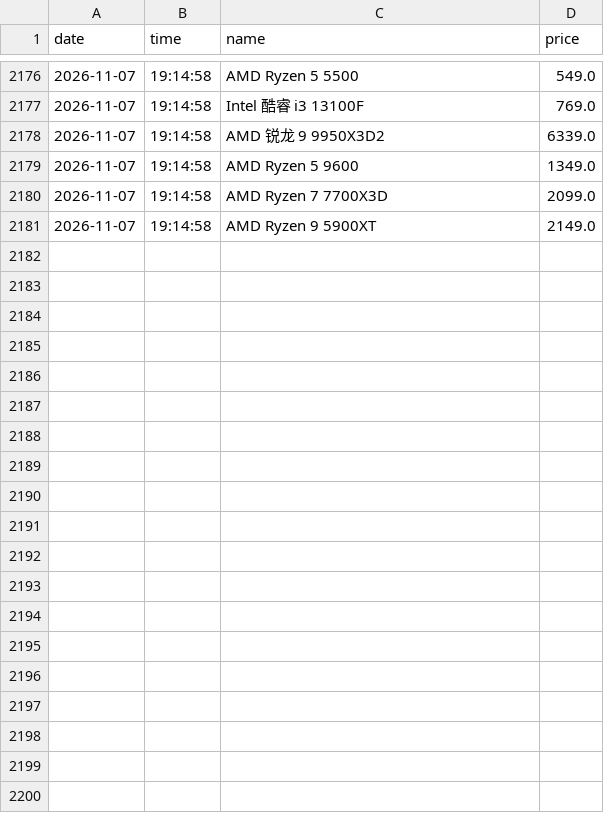
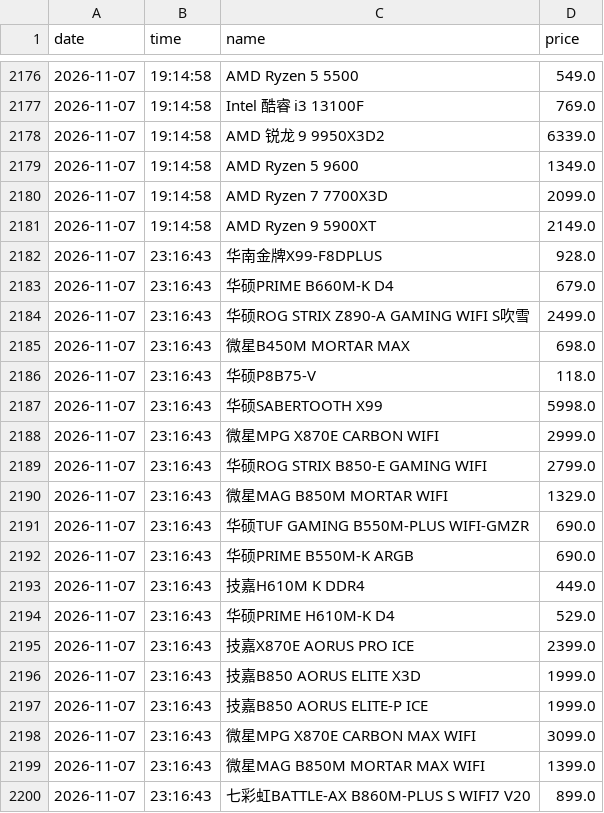
Before and after one commit to sgbd0/pc-price-tracker, a CSV file: data/jd_prices.csv, drawn as a sheet; only a part is shown, gaps mark what is left out; the diff covers the shown part only; the diff names each change by its address in the sheet, - before the commit and + after, or states it on an @@ line.

Commit message:
auto: update prices 2026-11-07 23:18

```diff
--- a/data/jd_prices.csv
+++ b/data/jd_prices.csv
+row 2182: 2026-11-07 | 23:16:43 | 华南金牌X99-F8DPLUS | 928.0
+row 2183: 2026-11-07 | 23:16:43 | 华硕PRIME B660M-K D4 | 679.0
+row 2184: 2026-11-07 | 23:16:43 | 华硕ROG STRIX Z890-A GAMING WIFI S吹雪 | 2499.0
+row 2185: 2026-11-07 | 23:16:43 | 微星B450M MORTAR MAX | 698.0
+row 2186: 2026-11-07 | 23:16:43 | 华硕P8B75-V | 118.0
+row 2187: 2026-11-07 | 23:16:43 | 华硕SABERTOOTH X99 | 5998.0
+row 2188: 2026-11-07 | 23:16:43 | 微星MPG X870E CARBON WIFI | 2999.0
+row 2189: 2026-11-07 | 23:16:43 | 华硕ROG STRIX B850-E GAMING WIFI | 2799.0
+row 2190: 2026-11-07 | 23:16:43 | 微星MAG B850M MORTAR WIFI | 1329.0
+row 2191: 2026-11-07 | 23:16:43 | 华硕TUF GAMING B550M-PLUS WIFI-GMZR | 690.0
+row 2192: 2026-11-07 | 23:16:43 | 华硕PRIME B550M-K ARGB | 690.0
+row 2193: 2026-11-07 | 23:16:43 | 技嘉H610M K DDR4 | 449.0
+row 2194: 2026-11-07 | 23:16:43 | 华硕PRIME H610M-K D4 | 529.0
+row 2195: 2026-11-07 | 23:16:43 | 技嘉X870E AORUS PRO ICE | 2399.0
+row 2196: 2026-11-07 | 23:16:43 | 技嘉B850 AORUS ELITE X3D | 1999.0
+row 2197: 2026-11-07 | 23:16:43 | 技嘉B850 AORUS ELITE-P ICE | 1999.0
+row 2198: 2026-11-07 | 23:16:43 | 微星MPG X870E CARBON MAX WIFI | 3099.0
+row 2199: 2026-11-07 | 23:16:43 | 微星MAG B850M MORTAR MAX WIFI | 1399.0
+row 2200: 2026-11-07 | 23:16:43 | 七彩虹BATTLE-AX B860M-PLUS S WIFI7 V20 | 899.0
```
Also changed, not shown: 9 added rows elsewhere in this file, 3 other files.
